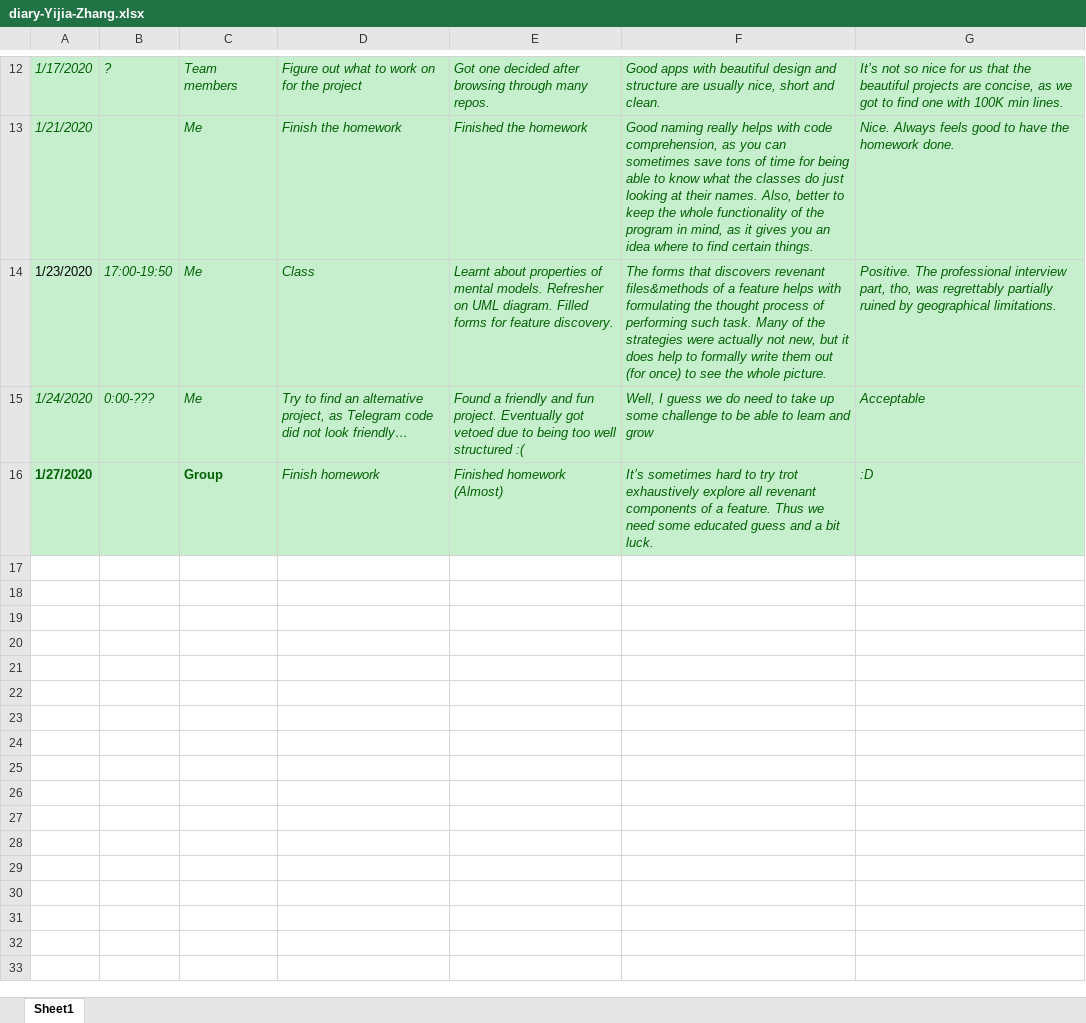
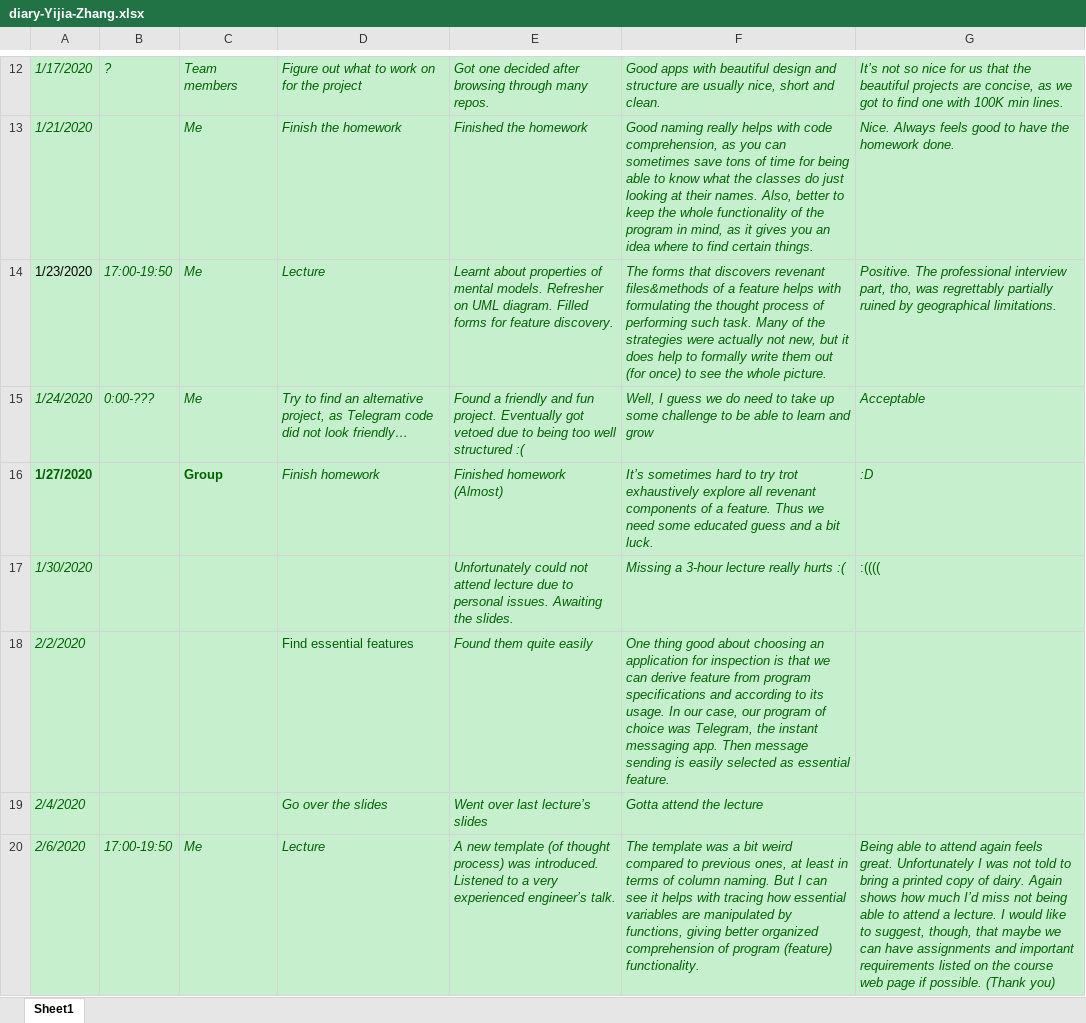
Before and after one commit to zihuaweng/W2020, an Excel workbook: diaries/diary-Yijia-Zhang.xlsx, sheet Sheet1, drawn as a sheet; only a part is shown, gaps mark what is left out; values as stored, in another font and other column widths than the file's, no borders; the diff names each change by its address in the sheet, - before the commit and + after, or states it on an @@ line.

Commit message:
feb 6 diary updated

```diff
--- a/diaries/diary-Yijia-Zhang.xlsx (sheet Sheet1)
+++ b/diaries/diary-Yijia-Zhang.xlsx (sheet Sheet1)
-D14: Class
+D14: Lecture
+row 17: 1/30/2020 |  |  |  | Unfortunately could not attend lecture due to personal issues. Awaiting the slides. | Missing a 3-hour lecture really hurts :( | :((((
+row 18: 2/2/2020 |  |  | Find essential features | Found them quite easily | One thing good about choosing an application for inspection is that we can derive feature from program specifications and according to its usage. In our case, our program of choice was Telegram, the instant messaging app. Then message sending is easily selected as essential feature.
+row 19: 2/4/2020 |  |  | Go over the slides | Went over last lecture’s slides | Gotta attend the lecture
+row 20: 2/6/2020 | 17:00-19:50 | Me | Lecture | A new template (of thought process) was introduced. Listened to a very experienced engineer’s talk. | The template was a bit weird compared to previous ones, at least in terms of column naming. But I can see it helps with tracing how essential variables are manipulated by functions, giving better organized comprehension of program (feature) functionality. | Being able to attend again feels great. Unfortunately I was not told to bring a printed copy of dairy. Again shows how much I’d miss not being able to attend a lecture. I would like to suggest, though, that maybe we can have assignments and important requirements listed on the course web page if possible. (Thank you)
```
Also changed, not shown: 1 other file.
